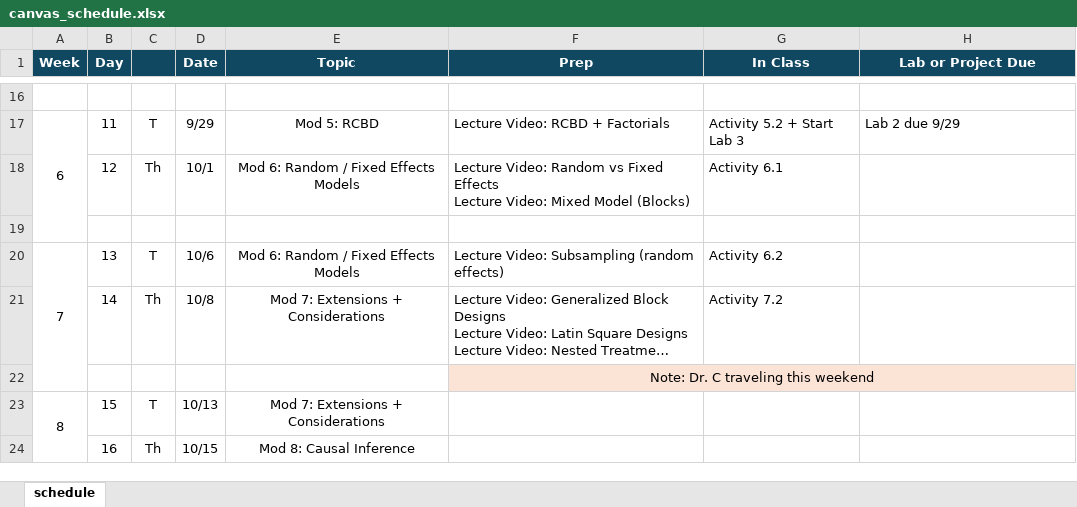
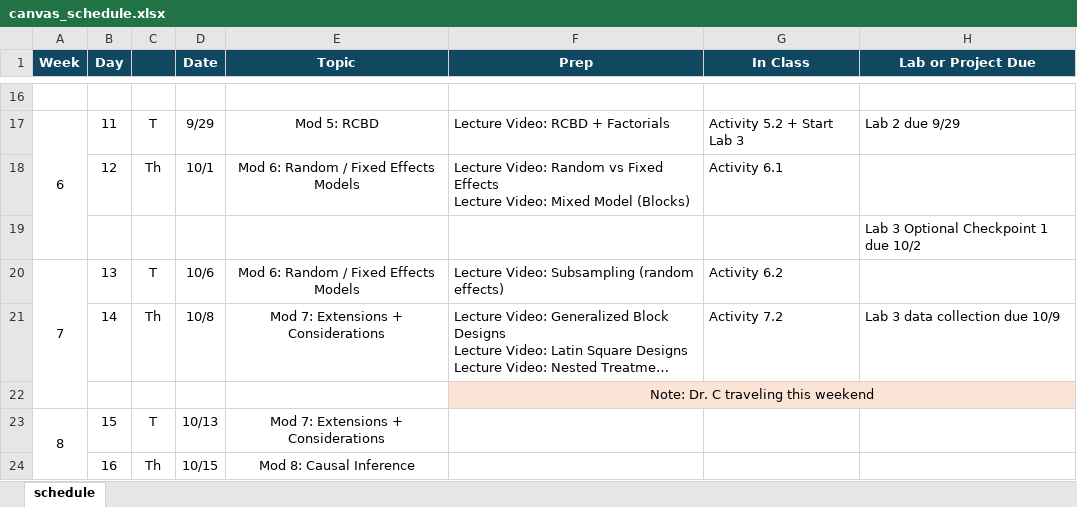
Before and after one commit to manncz/stat-3540-calpoly, an Excel workbook: 0-course-info/canvas/canvas_schedule.xlsx, sheet schedule, drawn as a sheet; only a part is shown, gaps mark what is left out; long unchanged cells end in …; values as stored, in another font and other column widths than the file's, no borders; the diff names each change by its address in the sheet, - before the commit and + after, or states it on an @@ line.

```diff
--- a/0-course-info/canvas/canvas_schedule.xlsx (sheet schedule)
+++ b/0-course-info/canvas/canvas_schedule.xlsx (sheet schedule)
-H19 (Lab or Project Due): (empty)
+H19 (Lab or Project Due): Lab 3 Optional Checkpoint 1 due 10/2
-H21 (Lab or Project Due): (empty)
+H21 (Lab or Project Due): Lab 3 data collection due 10/9
```
Also changed, not shown: stat-3540-f26-schedule.xlsx, 16 other files.
